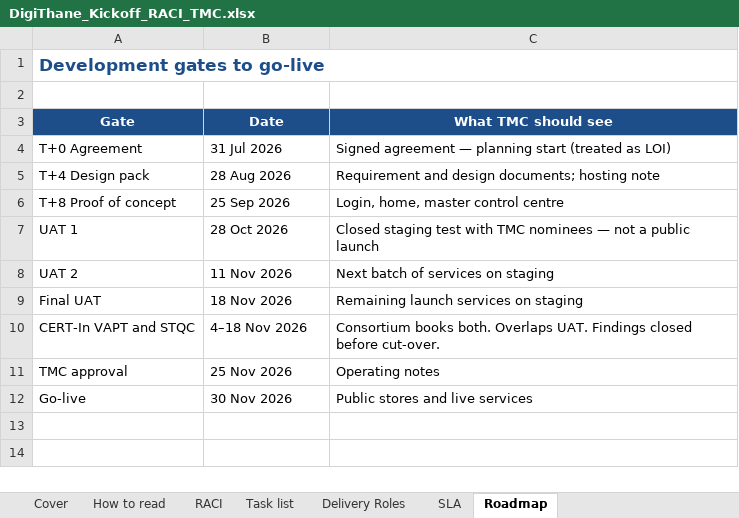
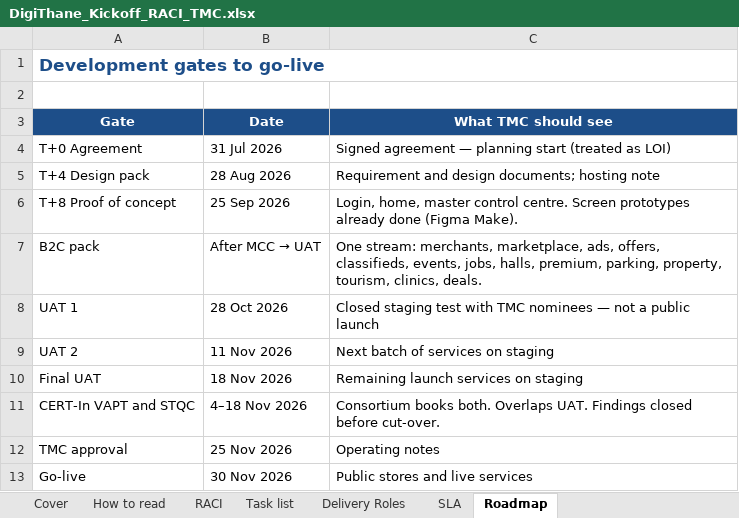
Before and after one commit to mrhiteshdesai/DigiThanePMO, an Excel workbook: public/DigiThane_Kickoff_RACI_TMC.xlsx, sheet Roadmap, drawn as a sheet; values as stored, in another font and other column widths than the file's, no borders; the diff names each change by its address in the sheet, - before the commit and + after, or states it on an @@ line.

```diff
--- a/public/DigiThane_Kickoff_RACI_TMC.xlsx (sheet Roadmap)
+++ b/public/DigiThane_Kickoff_RACI_TMC.xlsx (sheet Roadmap)
-C6 (What TMC should see): …master control centre
+C6 (What TMC should see): …master control centre. Screen prototypes already done (Figma Make).
+row 7: B2C pack | After MCC → UAT | One stream: merchants, marketplace, ads, offers, classifieds, events, jobs, halls, premium, parking, property, tourism, clinics, deals.
```
Also changed, not shown: sheet RACI, sheet Task list, sheet How to read, sheet SLA, sheet Delivery Roles, 5 other files.
